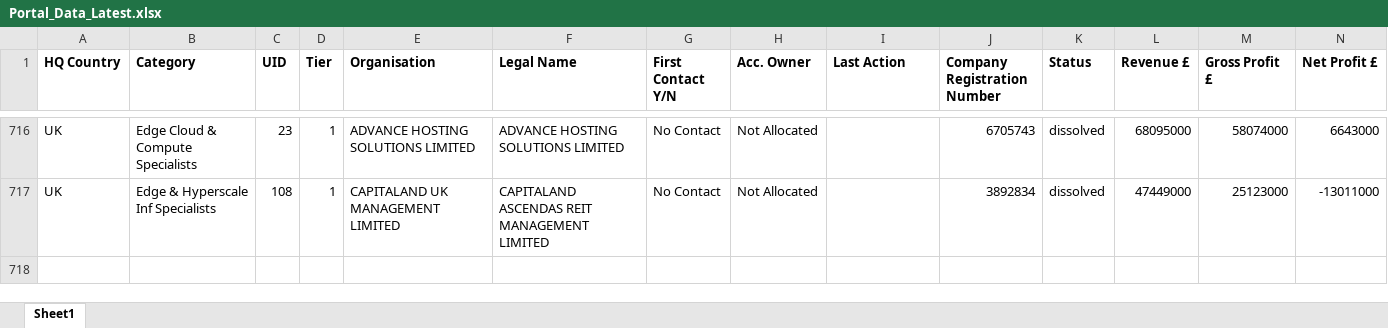
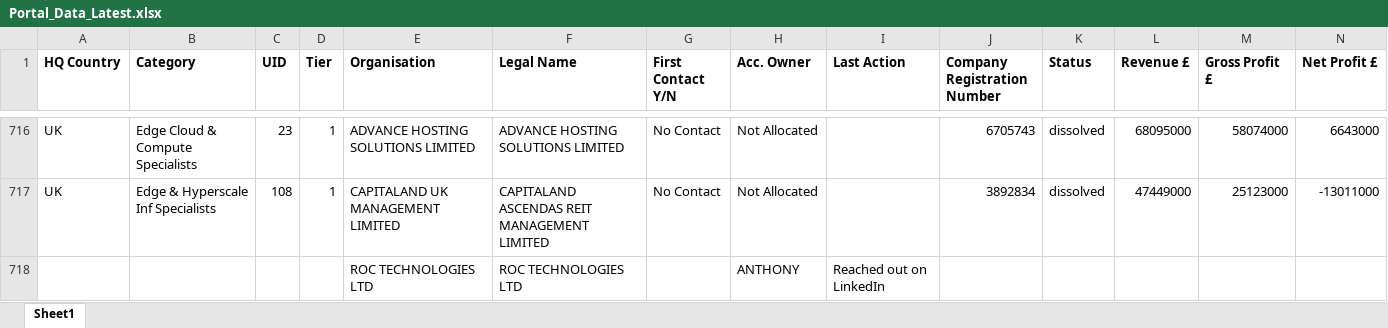
Before and after one commit to jcmariani1199-dot/AIDCPortalv2, an Excel workbook: Portal_Data_Latest.xlsx, sheet Sheet1, drawn as a sheet; only a part is shown, gaps mark what is left out; values as stored, in another font and other column widths than the file's, no borders; rows hold the shown columns only; the diff names each change by its address in the sheet, - before the commit and + after, or states it on an @@ line.

Commit message:
Update Portal_Data_Latest.xlsx

```diff
--- a/Portal_Data_Latest.xlsx (sheet Sheet1)
+++ b/Portal_Data_Latest.xlsx (sheet Sheet1)
+row 718:  |  |  |  | ROC TECHNOLOGIES LTD | ROC TECHNOLOGIES LTD |  | ANTHONY | Reached out on LinkedIn
```
